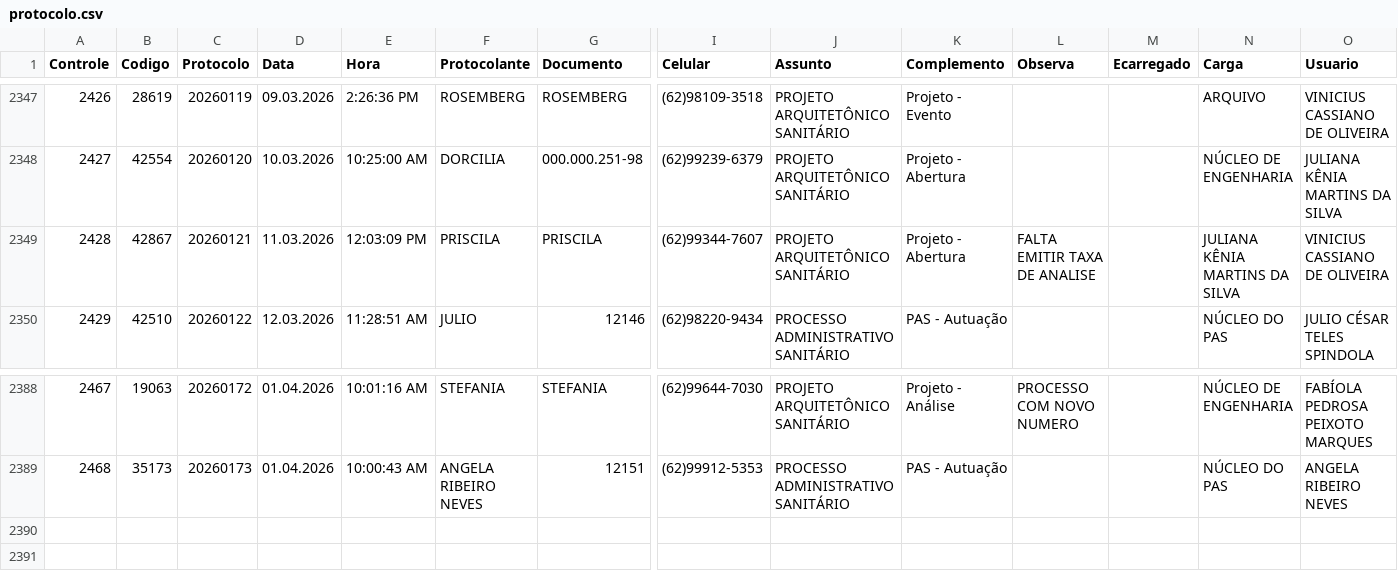
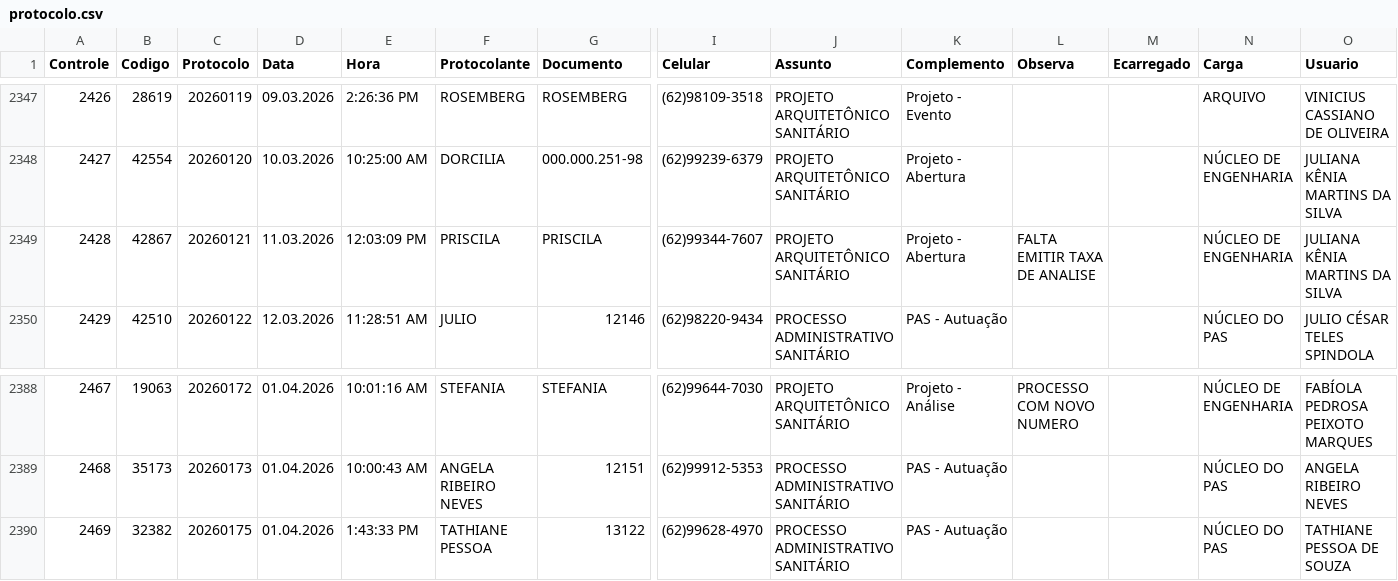
Before and after one commit to VisaAnapolis/APP, a CSV file: data/protocolo.csv, drawn as a sheet; only a part is shown, gaps mark what is left out; rows hold the shown columns only; the diff names each change by its address in the sheet, - before the commit and + after, or states it on an @@ line.

Commit message:
Auto-sync data 01/04/2026 14:14:19,27

```diff
--- a/data/protocolo.csv
+++ b/data/protocolo.csv
-N2349 (Carga): JULIANA KÊNIA MARTINS DA SILVA
+N2349 (Carga): NÚCLEO DE ENGENHARIA
-O2349 (Usuario): VINICIUS CASSIANO DE OLIVEIRA
+O2349 (Usuario): JULIANA KÊNIA MARTINS DA SILVA
+row 2390: 2469 | 32382 | 20260175 | 01.04.2026 | 1:43:33 PM | TATHIANE PESSOA | 13122 | (62)99628-4970 | PROCESSO ADMINISTRATIVO SANITÁRIO | PAS - Autuação |  |  | NÚCLEO DO PAS | TATHIANE PESSOA DE SOUZA
```
Also changed, not shown: data/tramitacao.csv, 21 other files.
